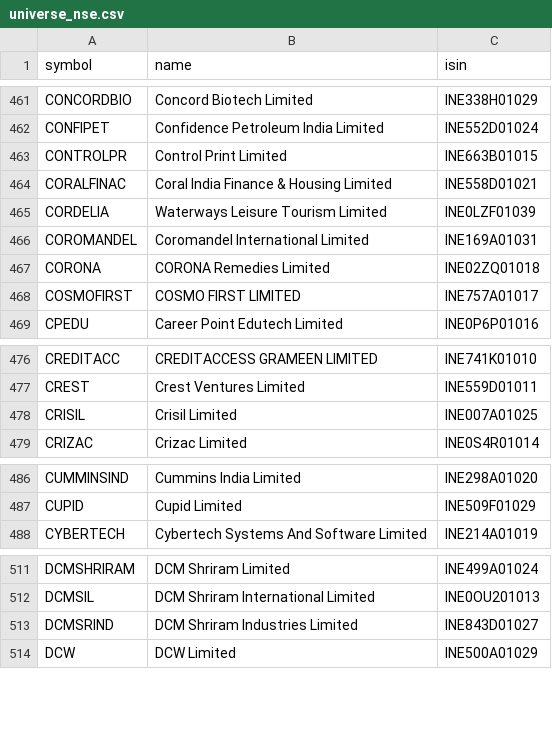
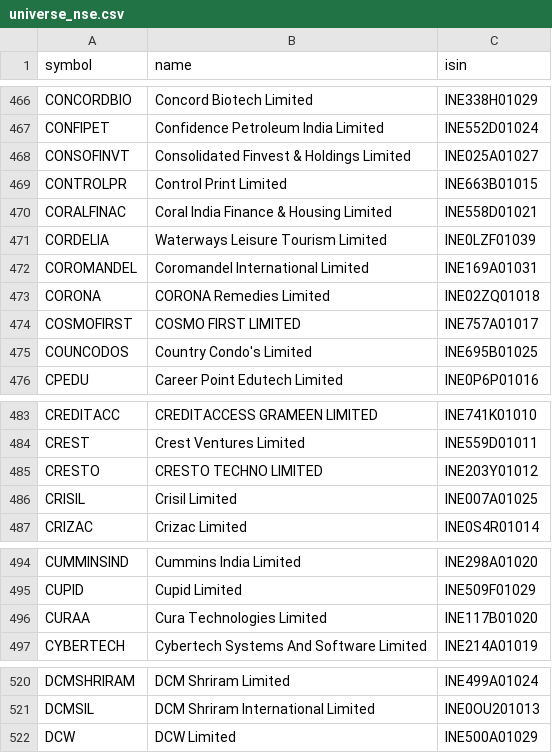
Before and after one commit to amansingh421111-coder/dma-screener, a CSV file: universe_nse.csv, drawn as a sheet; only a part is shown, gaps mark what is left out; removed rows and columns are numbered as before the commit, all else as after; the diff covers the shown part only; the diff names each change by its address in the sheet, - before the commit and + after, or states it on an @@ line.

```diff
--- a/universe_nse.csv
+++ b/universe_nse.csv
+row 468: CONSOFINVT | Consolidated Finvest & Holdings Limited | INE025A01027
+row 475: COUNCODOS | Country Condo's Limited | INE695B01025
+row 485: CRESTO | CRESTO TECHNO LIMITED | INE203Y01012
+row 496: CURAA | Cura Technologies Limited | INE117B01020
-row 513: DCMSRIND | DCM Shriram Industries Limited | INE843D01027
```
Also changed, not shown: 32 added rows and 9 removed rows elsewhere in this file, 6 other files.
